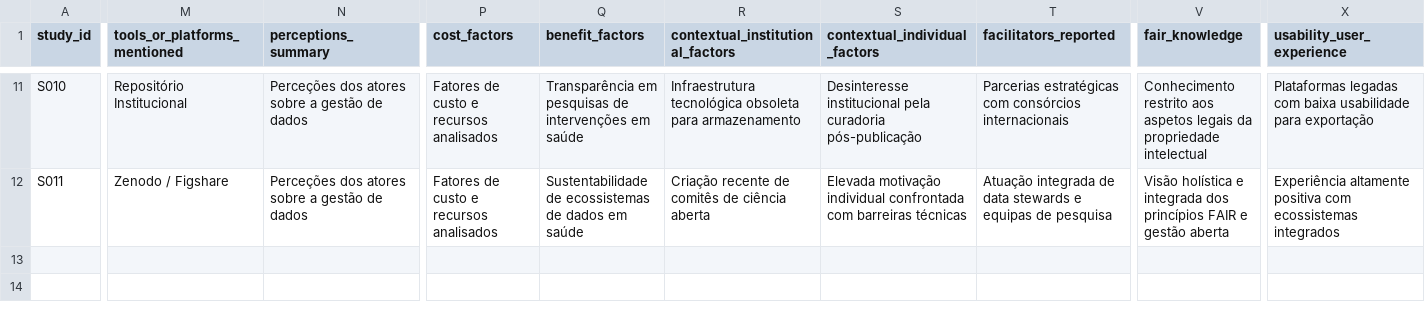
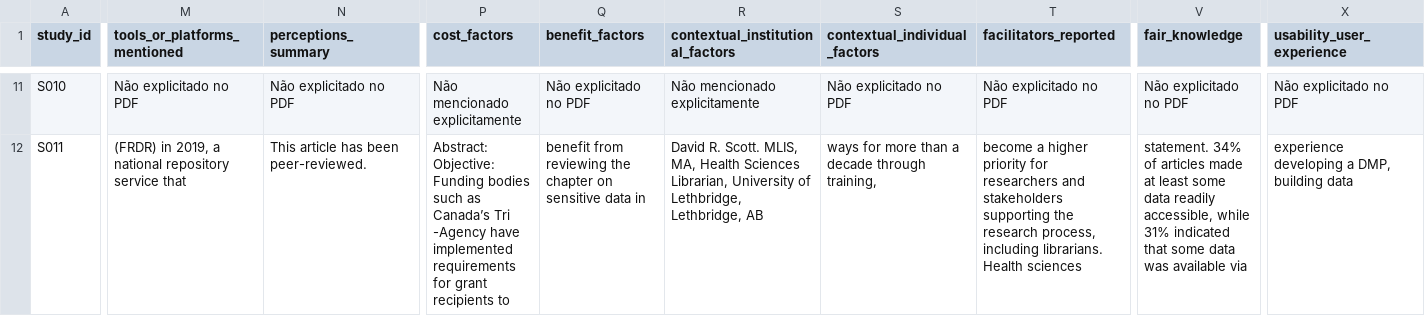
Before and after one commit to anderson-s-araujo/Doutorado, a CSV file: dados/processados/extracao_estudos.csv, drawn as a sheet; only a part is shown, gaps mark what is left out; the diff covers the shown part only; the diff names each change by its address in the sheet, - before the commit and + after, or states it on an @@ line.

```diff
--- a/dados/processados/extracao_estudos.csv
+++ b/dados/processados/extracao_estudos.csv
-M11 (tools_or_platforms_mentioned): Repositório Institucional
+M11 (tools_or_platforms_mentioned): Não explicitado no PDF
-N11 (perceptions_summary): Perceções dos atores sobre a gestão de dados
+N11 (perceptions_summary): Não explicitado no PDF
-P11 (cost_factors): Fatores de custo e recursos analisados
+P11 (cost_factors): Não mencionado explicitamente
-Q11 (benefit_factors): Transparência em pesquisas de intervenções em saúde
+Q11 (benefit_factors): Não explicitado no PDF
-R11 (contextual_institutional_factors): Infraestrutura tecnológica obsoleta para armazenamento
+R11 (contextual_institutional_factors): Não mencionado explicitamente
-S11 (contextual_individual_factors): Desinteresse institucional pela curadoria pós-publicação
+S11 (contextual_individual_factors): Não explicitado no PDF
-T11 (facilitators_reported): Parcerias estratégicas com consórcios internacionais
+T11 (facilitators_reported): Não explicitado no PDF
-V11 (fair_knowledge): Conhecimento restrito aos aspetos legais da propriedade intelectual
+V11 (fair_knowledge): Não explicitado no PDF
-X11 (usability_user_experience): Plataformas legadas com baixa usabilidade para exportação
+X11 (usability_user_experience): Não explicitado no PDF
-M12 (tools_or_platforms_mentioned): Zenodo / Figshare
+M12 (tools_or_platforms_mentioned): (FRDR) in 2019, a national repository service that
-N12 (perceptions_summary): Perceções dos atores sobre a gestão de dados
+N12 (perceptions_summary): This article has been peer-reviewed.
-P12 (cost_factors): Fatores de custo e recursos analisados
+P12 (cost_factors): Abstract: Objective: Funding bodies such as Canada’s Tri -Agency have implemented requirements for grant recipients to
-Q12 (benefit_factors): Sustentabilidade de ecossistemas de dados em saúde
+Q12 (benefit_factors): benefit from reviewing the chapter on sensitive data in
-R12 (contextual_institutional_factors): Criação recente de comitês de ciência aberta
+R12 (contextual_institutional_factors): David R. Scott. MLIS, MA, Health Sciences Librarian, University of Lethbridge, Lethbridge, AB
-S12 (contextual_individual_factors): Elevada motivação individual confrontada com barreiras técnicas
+S12 (contextual_individual_factors): ways for more than a decade through training,
-T12 (facilitators_reported): Atuação integrada de data stewards e equipas de pesquisa
+T12 (facilitators_reported): become a higher priority for researchers and stakeholders supporting the research process, including librarians. Health sciences
-V12 (fair_knowledge): Visão holística e integrada dos princípios FAIR e gestão aberta
+V12 (fair_knowledge): statement. 34% of articles made at least some data readily accessible, while 31% indicated that some data was available via
-X12 (usability_user_experience): Experiência altamente positiva com ecossistemas integrados
+X12 (usability_user_experience): experience developing a DMP, building data
```
Also changed, not shown: 81 edited cells elsewhere in this file, 10 other files.
